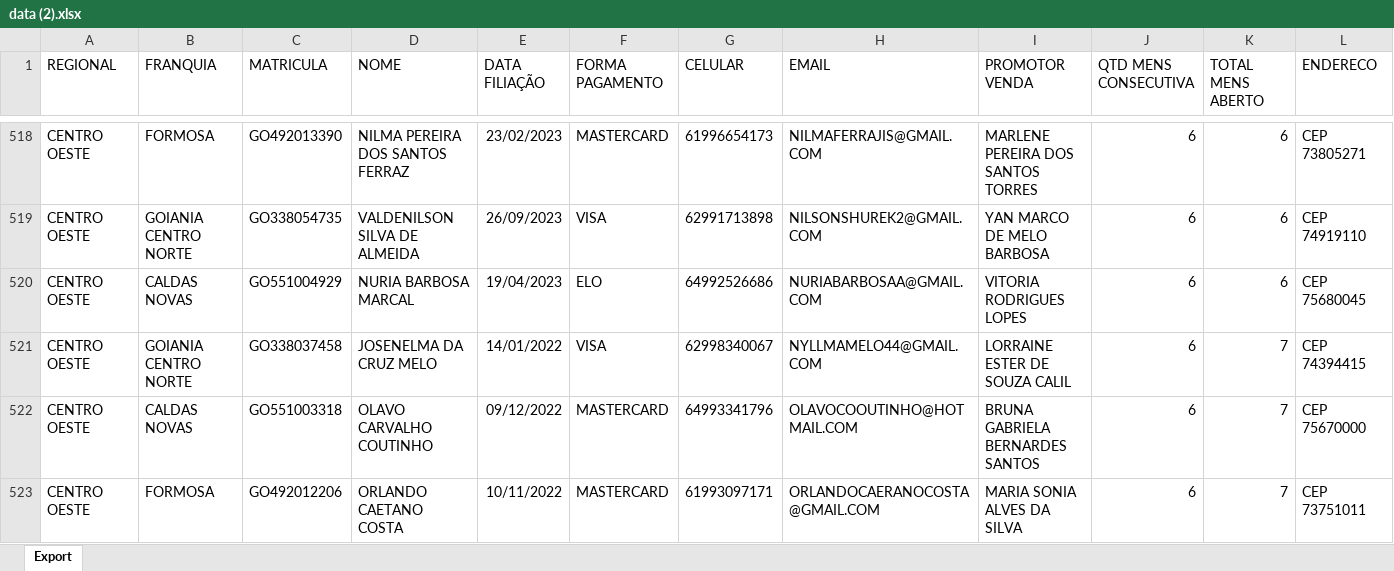
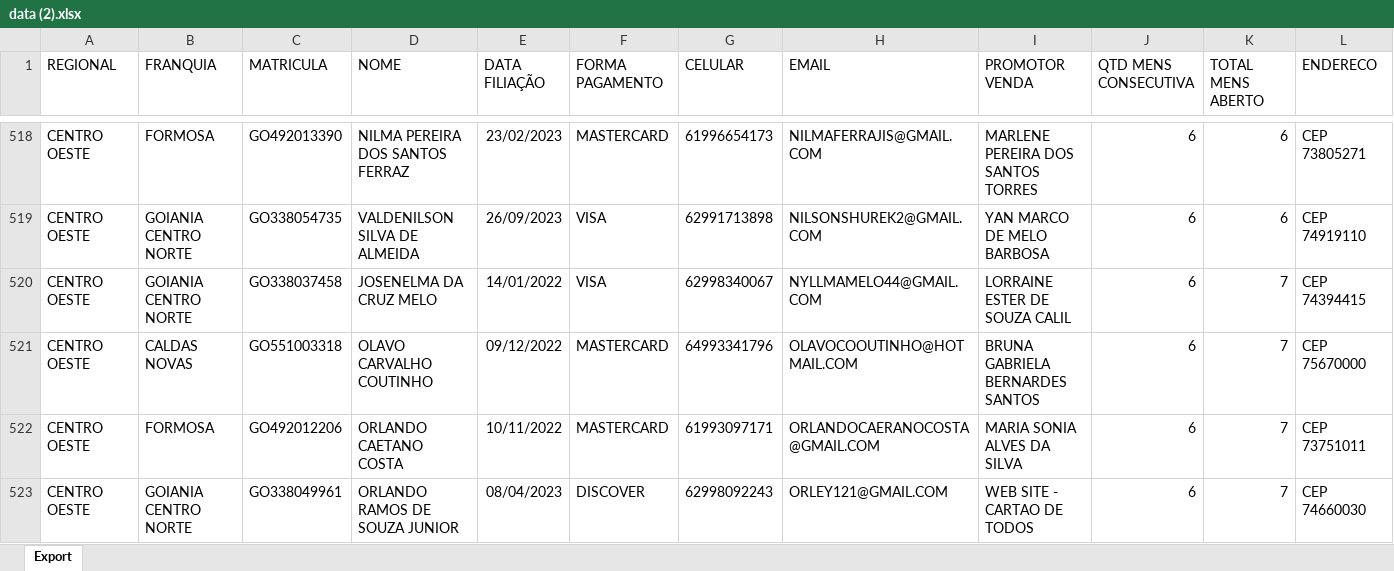
Before and after one commit to CentraldeControle/CDT, an Excel workbook: data (2).xlsx, sheet Export, drawn as a sheet; only a part is shown, gaps mark what is left out; the shorter side is filled out with more unchanged rows; values as stored, in another font and other column widths than the file's, no borders; the diff names each change by its address in the sheet, - before the commit and + after, or states it on an @@ line.

```diff
--- a/data (2).xlsx (sheet Export)
+++ b/data (2).xlsx (sheet Export)
-row 520: CENTRO OESTE | CALDAS NOVAS | GO551004929 | NURIA BARBOSA MARCAL | 19/04/2023 | ELO | 64992526686 | NURIABARBOSAA@GMAIL.COM | VITORIA RODRIGUES LOPES | 6 | 6 | CEP 75680045
```
Also changed, not shown: data (1).xlsx, data.xlsx, 1 other file.
